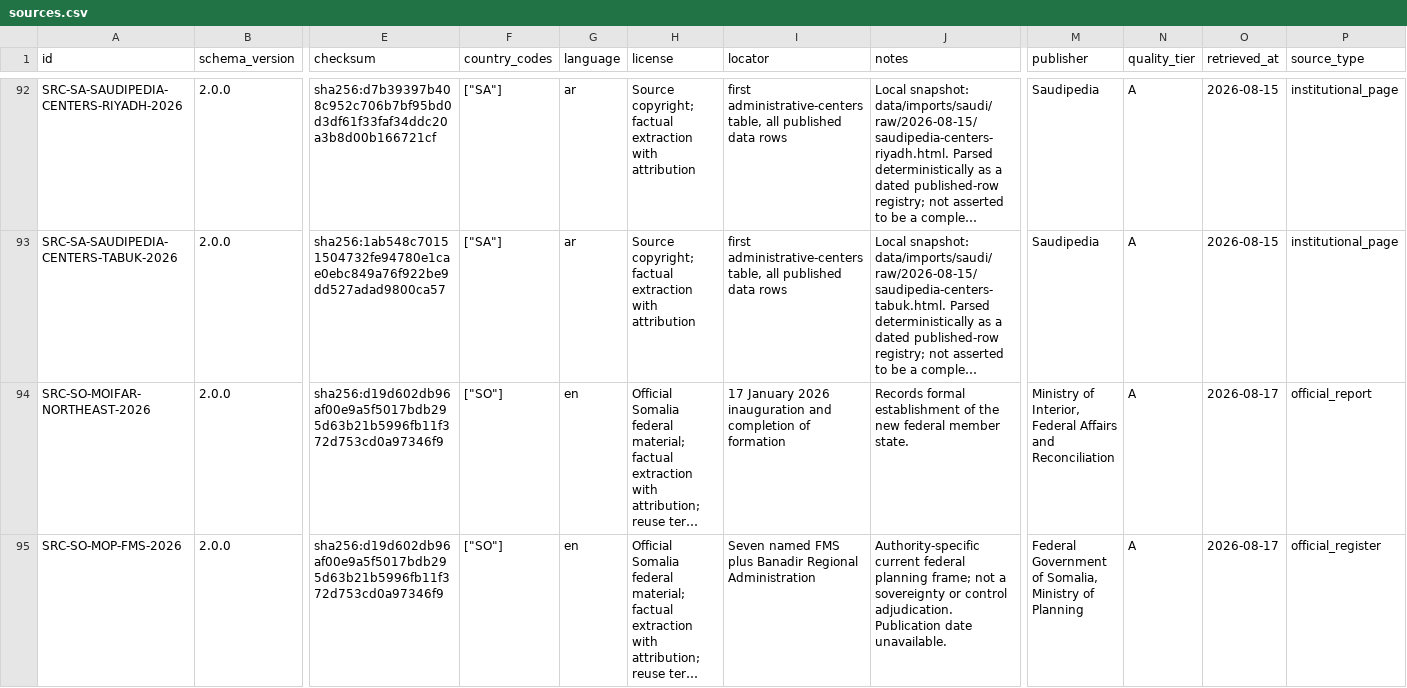
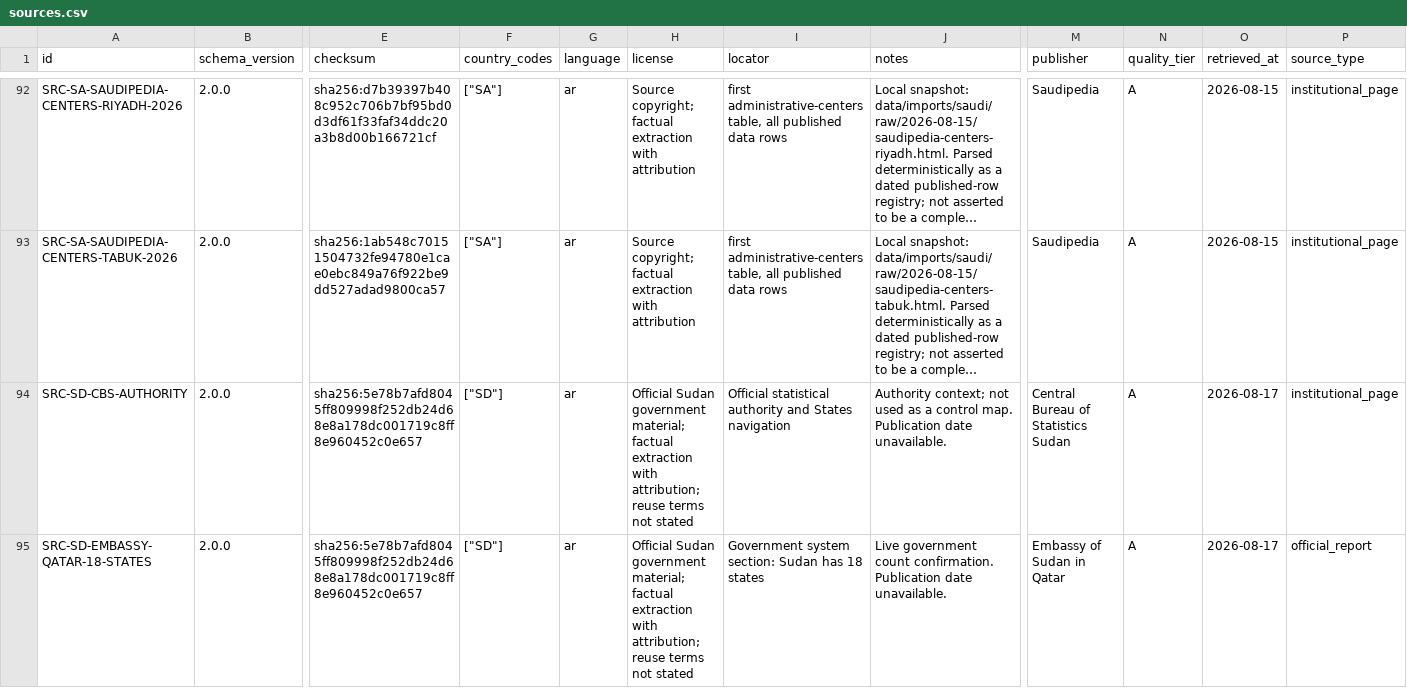
Before and after one commit to hishamalmushrea-cloud/arab, a CSV file: generated/csv/sources.csv, drawn as a sheet; only a part is shown, gaps mark what is left out; the shorter side is filled out with more unchanged rows; long unchanged cells end in …; rows hold the shown columns only; the diff covers the shown part only; the diff names each change by its address in the sheet, - before the commit and + after, or states it on an @@ line.

Commit message:
complete Sudan pilot and bounded national release
Co-authored-by: arena-agent <297053741+arena-agent@users.noreply.github.com>

```diff
--- a/generated/csv/sources.csv
+++ b/generated/csv/sources.csv
+row 94: SRC-SD-CBS-AUTHORITY | 2.0.0 | sha256:5e78b7afd8045ff809998f252db24d68e8a178dc001719c8ff8e960452c0e657 | ["SD"] | ar | Official Sudan government material; factual extraction with attribution; reuse terms not stated | Official statistical authority and States navigation | Authority context; not used as a control map. Publication date unavailable. | Central Bureau of Statistics Sudan | A | 2026-08-17 | institutional_page
+row 95: SRC-SD-EMBASSY-QATAR-18-STATES | 2.0.0 | sha256:5e78b7afd8045ff809998f252db24d68e8a178dc001719c8ff8e960452c0e657 | ["SD"] | ar | Official Sudan government material; factual extraction with attribution; reuse terms not stated | Government system section: Sudan has 18 states | Live government count confirmation. Publication date unavailable. | Embassy of Sudan in Qatar | A | 2026-08-17 | official_report
```
Also changed, not shown: 1 added row elsewhere in this file, generated/csv/coverage.csv, generated/csv/denominators.csv, 52 other files.
